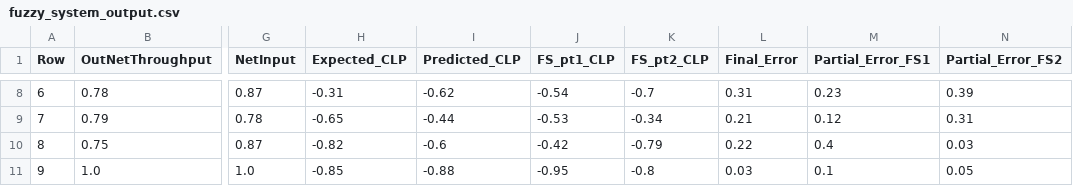
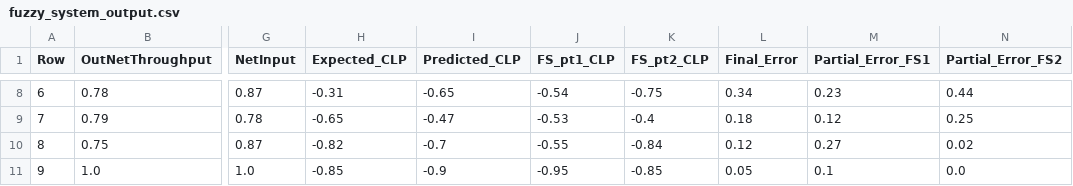
Before and after one commit to MiguelQPereira/CInt_Project1, a CSV file: FIS/fuzzy_system_output.csv, drawn as a sheet; only a part is shown, gaps mark what is left out; the diff covers the shown part only; the diff names each change by its address in the sheet, - before the commit and + after, or states it on an @@ line.

```diff
--- a/FIS/fuzzy_system_output.csv
+++ b/FIS/fuzzy_system_output.csv
-I8 (Predicted_CLP): -0.62
+I8 (Predicted_CLP): -0.65
-K8 (FS_pt2_CLP): -0.7
+K8 (FS_pt2_CLP): -0.75
-L8 (Final_Error): 0.31
+L8 (Final_Error): 0.34
-N8 (Partial_Error_FS2): 0.39
+N8 (Partial_Error_FS2): 0.44
-I9 (Predicted_CLP): -0.44
+I9 (Predicted_CLP): -0.47
-K9 (FS_pt2_CLP): -0.34
+K9 (FS_pt2_CLP): -0.4
-L9 (Final_Error): 0.21
+L9 (Final_Error): 0.18
-N9 (Partial_Error_FS2): 0.31
+N9 (Partial_Error_FS2): 0.25
-I10 (Predicted_CLP): -0.6
+I10 (Predicted_CLP): -0.7
-J10 (FS_pt1_CLP): -0.42
+J10 (FS_pt1_CLP): -0.55
-K10 (FS_pt2_CLP): -0.79
+K10 (FS_pt2_CLP): -0.84
-L10 (Final_Error): 0.22
+L10 (Final_Error): 0.12
-M10 (Partial_Error_FS1): 0.4
+M10 (Partial_Error_FS1): 0.27
-N10 (Partial_Error_FS2): 0.03
+N10 (Partial_Error_FS2): 0.02
-I11 (Predicted_CLP): -0.88
+I11 (Predicted_CLP): -0.9
-K11 (FS_pt2_CLP): -0.8
+K11 (FS_pt2_CLP): -0.85
-L11 (Final_Error): 0.03
+L11 (Final_Error): 0.05
-N11 (Partial_Error_FS2): 0.05
+N11 (Partial_Error_FS2): 0.0
```
Also changed, not shown: 32 edited cells elsewhere in this file, 3 other files.
